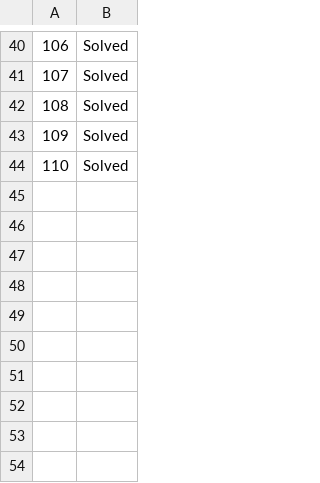
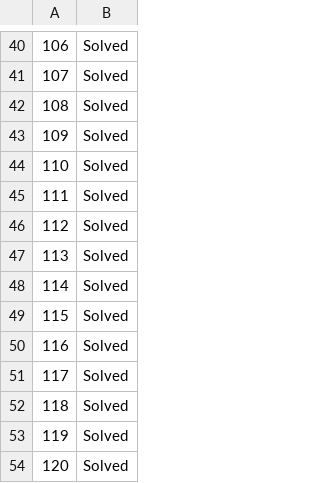
Before and after one commit to dmcnic99/curly-giggle, a CSV file: data/output/DoubleSudoku202512.csv, drawn as a sheet; only a part is shown, gaps mark what is left out.

```diff
--- a/data/output/DoubleSudoku202512.csv
+++ b/data/output/DoubleSudoku202512.csv
@@ -44 +44,11 @@
 110,Solved
+111,Solved
+112,Solved
+113,Solved
+114,Solved
+115,Solved
+116,Solved
+117,Solved
+118,Solved
+119,Solved
+120,Solved
```
Also changed, not shown: 3 other files.
